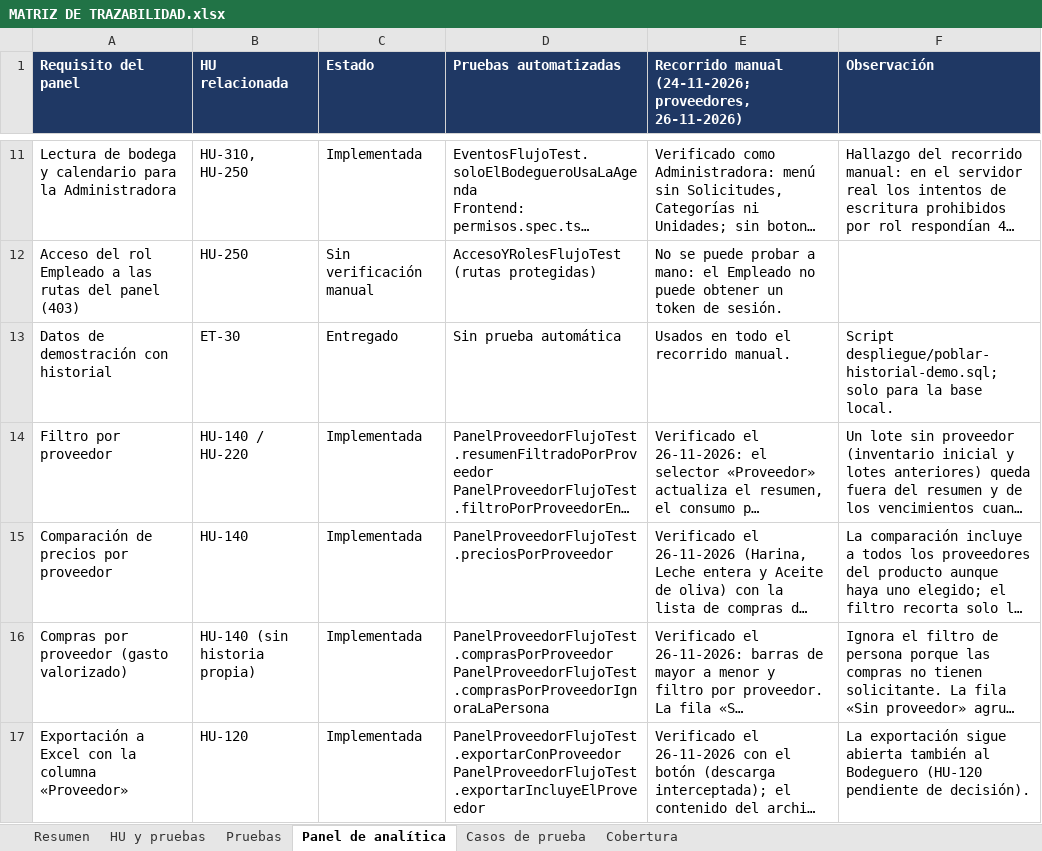
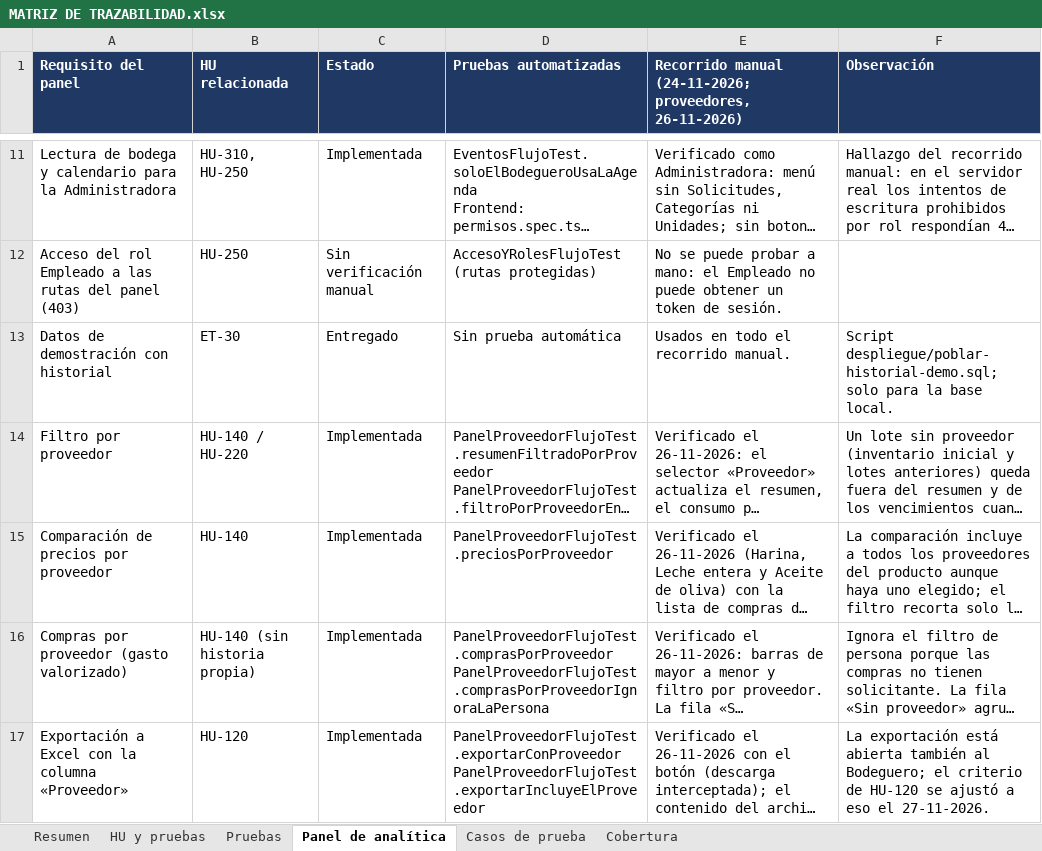
Before and after one commit to ezequielesq/SAN-BERNARDO-MALLEN-GONZALEZ-PTY4614-002D-EQUIPO-3, an Excel workbook: FASE 2/EVIDENCIAS PROYECTO/EVIDENCIAS DE DOCUMENTACIÓN/MATRIZ DE TRAZABILIDAD.xlsx, sheet Panel de analítica, drawn as a sheet; only a part is shown, gaps mark what is left out; long unchanged cells end in …; values as stored, in another font and other column widths than the file's, no borders; the diff names each change by its address in the sheet, - before the commit and + after, or states it on an @@ line.

```diff
--- a/FASE 2/EVIDENCIAS PROYECTO/EVIDENCIAS DE DOCUMENTACIÓN/MATRIZ DE TRAZABILIDAD.xlsx (sheet Panel de analítica)
+++ b/FASE 2/EVIDENCIAS PROYECTO/EVIDENCIAS DE DOCUMENTACIÓN/MATRIZ DE TRAZABILIDAD.xlsx (sheet Panel de analítica)
-F17 (Observación): La exportación sigue abierta también al Bodeguero (HU-120 pendiente de decisión).
+F17 (Observación): La exportación está abierta también al Bodeguero; el criterio de HU-120 se ajustó a eso el 27-11-2026.
```
Also changed, not shown: sheet HU y pruebas, sheet Casos de prueba, FASE 2/EVIDENCIAS PROYECTO/EVIDENCIAS DE DOCUMENTACIÓN/SMART_RDP_HISTORIAS_DE_USUARIO (PRODUCT_BACKLOG).xlsx, FASE 2/EVIDENCIAS PROYECTO/EVIDENCIAS DE DOCUMENTACIÓN/SMART_RDP_MATRIZ_RIESGOS.xlsx, 6 other files.
